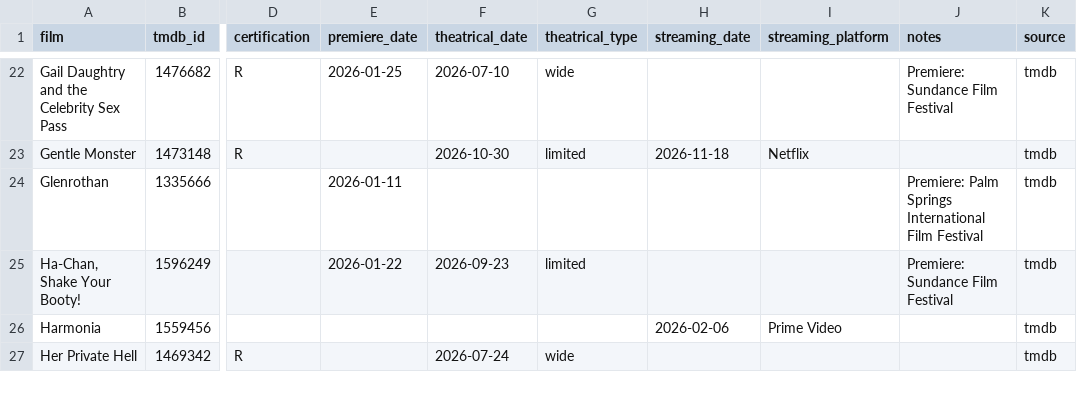
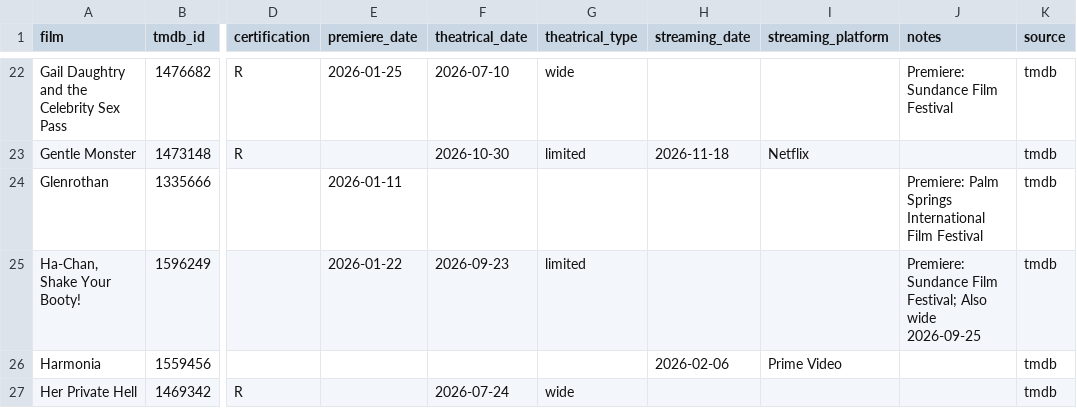
Before and after one commit to mattheuscolyn/oscars-dashboard, a CSV file: data/films.csv, drawn as a sheet; only a part is shown, gaps mark what is left out; the diff names each change by its address in the sheet, - before the commit and + after, or states it on an @@ line.

```diff
--- a/data/films.csv
+++ b/data/films.csv
-J25 (notes): Premiere: Sundance Film Festival
+J25 (notes): Premiere: Sundance Film Festival; Also wide 2026-09-25
```
Also changed, not shown: 1 other file.
